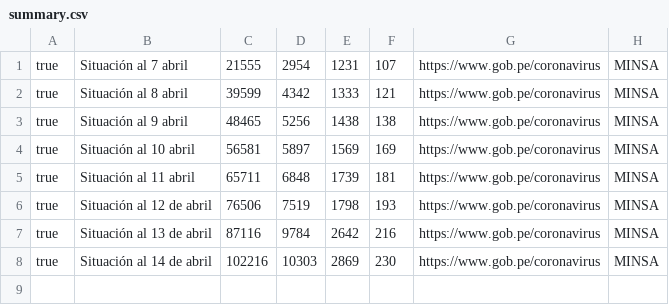
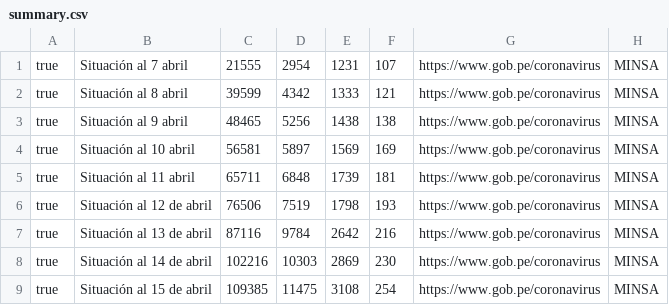
Before and after one commit to jersson/jersson.github.io, a CSV file: covid19/generator/data/summary.csv, drawn as a sheet.

```diff
--- a/covid19/generator/data/summary.csv
+++ b/covid19/generator/data/summary.csv
@@ -8 +8,2 @@ true,Situación al 13 de abril,87116,9784,2642,216,https://www.gob.pe/coronaviru
 true,Situación al 14 de abril,102216,10303,2869,230,https://www.gob.pe/coronavirus,MINSA
+true,Situación al 15 de abril,109385,11475,3108,254,https://www.gob.pe/coronavirus,MINSA
```
Also changed, not shown: 5 other files.
